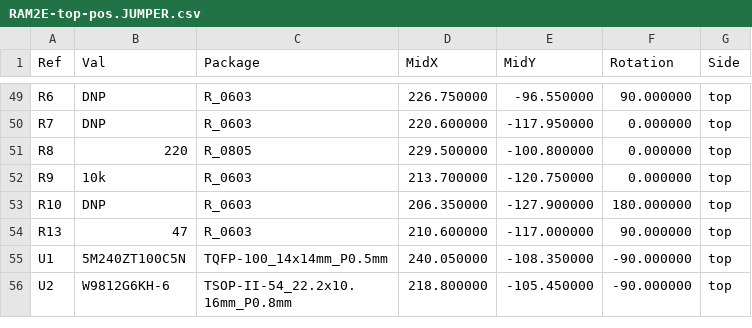
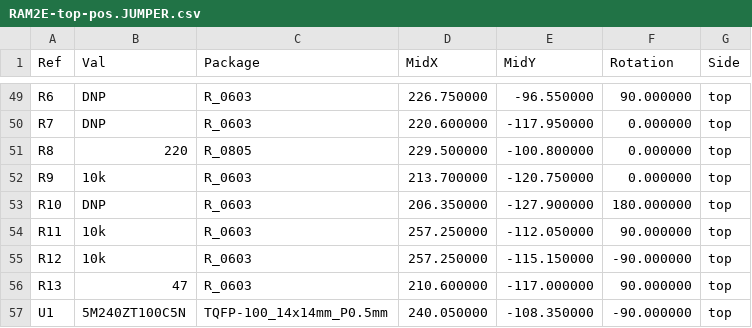
Before and after one commit to garrettsworkshop/RAM2E, a CSV file: Hardware/MAX/gerber/RAM2E-top-pos.JUMPER.csv, drawn as a sheet; only a part is shown, gaps mark what is left out; the shorter side is filled out with more unchanged rows; the diff names each change by its address in the sheet, - before the commit and + after, or states it on an @@ line.

```diff
--- a/Hardware/MAX/gerber/RAM2E-top-pos.JUMPER.csv
+++ b/Hardware/MAX/gerber/RAM2E-top-pos.JUMPER.csv
+row 54: R11 | 10k | R_0603 | 257.250000 | -112.050000 | 90.000000 | top
+row 55: R12 | 10k | R_0603 | 257.250000 | -115.150000 | -90.000000 | top
```
Also changed, not shown: Hardware/LCMXO2/gerber/RAM2E-top-pos.JUMPER.csv, Hardware/LCMXO2/gerber/RAM2E-top-pos.VCORE.csv, 41 other files.
